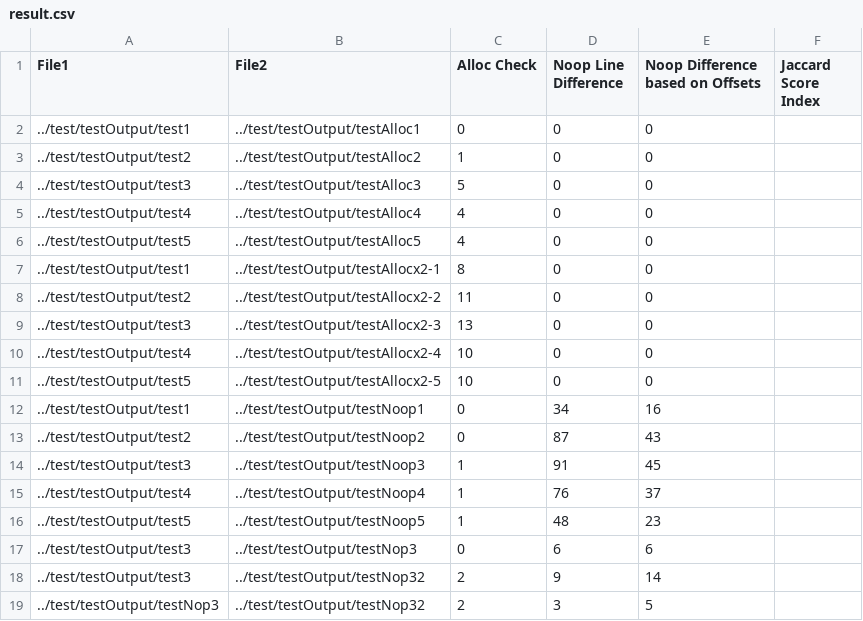
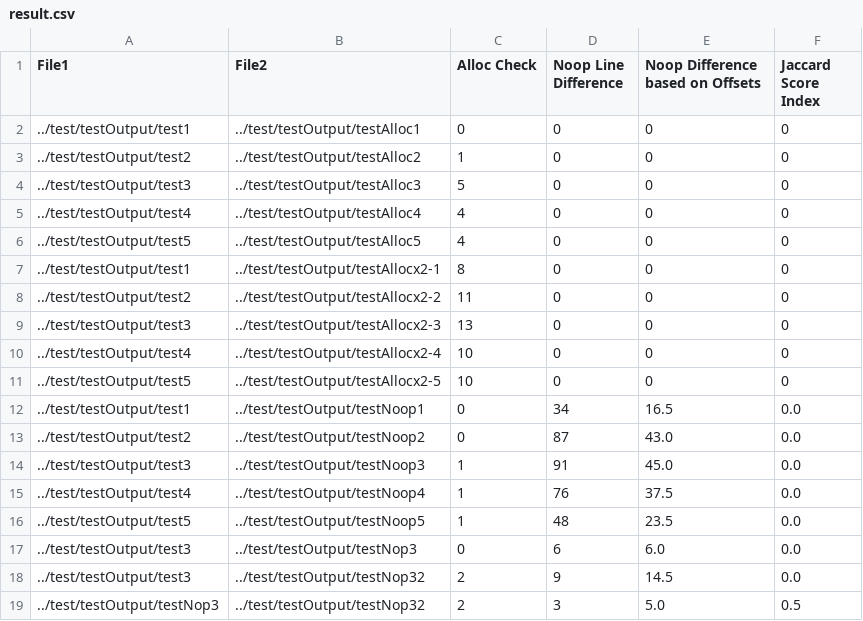
Before and after one commit to cyphina/llvmdiversitypasses, a CSV file: python-scoring/result.csv, drawn as a sheet.

Commit message:
Added Jaccard Similarity for Noops

```diff
--- a/python-scoring/result.csv
+++ b/python-scoring/result.csv
@@ -1,19 +1,19 @@
 File1,File2,Alloc Check, Noop Line Difference, Noop Difference based on Offsets, Jaccard Score Index
-../test/testOutput/test1,../test/testOutput/testAlloc1,0,0,0
-../test/testOutput/test2,../test/testOutput/testAlloc2,1,0,0
-../test/testOutput/test3,../test/testOutput/testAlloc3,5,0,0
-../test/testOutput/test4,../test/testOutput/testAlloc4,4,0,0
-../test/testOutput/test5,../test/testOutput/testAlloc5,4,0,0
-../test/testOutput/test1,../test/testOutput/testAllocx2-1,8,0,0
-../test/testOutput/test2,../test/testOutput/testAllocx2-2,11,0,0
-../test/testOutput/test3,../test/testOutput/testAllocx2-3,13,0,0
-../test/testOutput/test4,../test/testOutput/testAllocx2-4,10,0,0
-../test/testOutput/test5,../test/testOutput/testAllocx2-5,10,0,0
-../test/testOutput/test1,../test/testOutput/testNoop1,0,34,16
-../test/testOutput/test2,../test/testOutput/testNoop2,0,87,43
-../test/testOutput/test3,../test/testOutput/testNoop3,1,91,45
-../test/testOutput/test4,../test/testOutput/testNoop4,1,76,37
-../test/testOutput/test5,../test/testOutput/testNoop5,1,48,23
-../test/testOutput/test3,../test/testOutput/testNop3,0,6,6
-../test/testOutput/test3,../test/testOutput/testNop32,2,9,14
-../test/testOutput/testNop3,../test/testOutput/testNop32,2,3,5
+../test/testOutput/test1,../test/testOutput/testAlloc1,0,0,0,0
+../test/testOutput/test2,../test/testOutput/testAlloc2,1,0,0,0
+../test/testOutput/test3,../test/testOutput/testAlloc3,5,0,0,0
+../test/testOutput/test4,../test/testOutput/testAlloc4,4,0,0,0
+../test/testOutput/test5,../test/testOutput/testAlloc5,4,0,0,0
+../test/testOutput/test1,../test/testOutput/testAllocx2-1,8,0,0,0
+../test/testOutput/test2,../test/testOutput/testAllocx2-2,11,0,0,0
+../test/testOutput/test3,../test/testOutput/testAllocx2-3,13,0,0,0
+../test/testOutput/test4,../test/testOutput/testAllocx2-4,10,0,0,0
+../test/testOutput/test5,../test/testOutput/testAllocx2-5,10,0,0,0
+../test/testOutput/test1,../test/testOutput/testNoop1,0,34,16.5,0.0
+../test/testOutput/test2,../test/testOutput/testNoop2,0,87,43.0,0.0
+../test/testOutput/test3,../test/testOutput/testNoop3,1,91,45.0,0.0
+../test/testOutput/test4,../test/testOutput/testNoop4,1,76,37.5,0.0
+../test/testOutput/test5,../test/testOutput/testNoop5,1,48,23.5,0.0
+../test/testOutput/test3,../test/testOutput/testNop3,0,6,6.0,0.0
+../test/testOutput/test3,../test/testOutput/testNop32,2,9,14.5,0.0
+../test/testOutput/testNop3,../test/testOutput/testNop32,2,3,5.0,0.5
```
Also changed, not shown: 1 other file.
